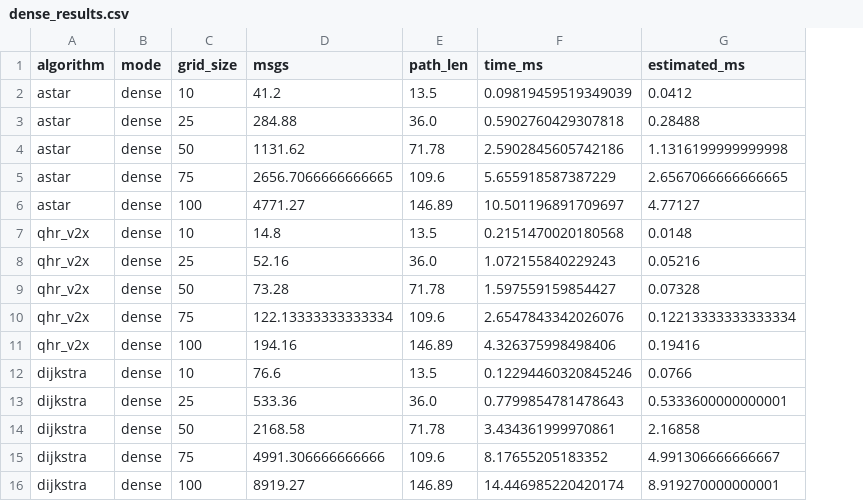
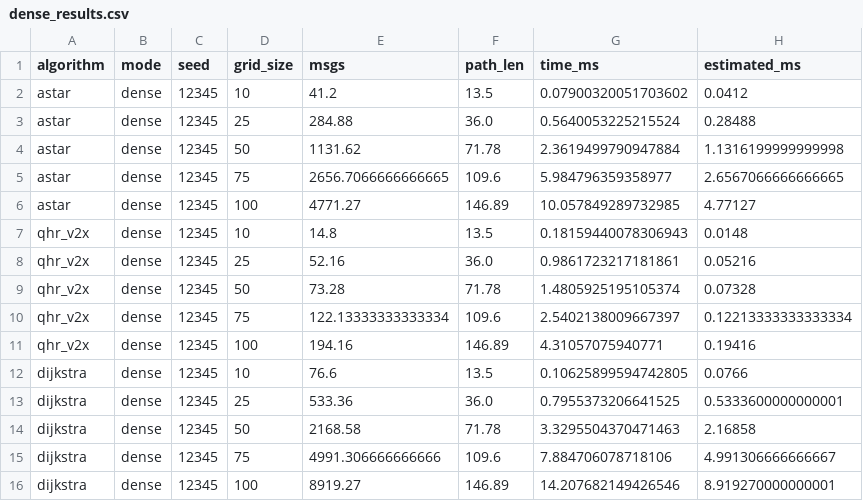
Before and after one commit to riotu-lab/QHR-V2X, a CSV file: experiments/results/paper_reproduction/dense_results.csv, drawn as a sheet; addresses are those after the commit; the diff names each change by its address in the sheet, - before the commit and + after, or states it on an @@ line.

Commit message:
feat(bench): configurable seed and line style, defaulting to fresh runs
Seeding
-------
The obstacle layout was hard-coded to np.random.default_rng(12345) in two
copy-pasted blocks. Runs are now unseeded by default: each draws a fresh layout,
and the seed it used is printed and written to a new `seed` column in the results
CSV, so any run can be replayed exactly.

  make reproduce                  # fresh layout (default)
  make reproduce SEED=paper       # the grids behind the published figures
  make reproduce SEED=4102968646  # replay a specific run

--seed accepts an integer, 'paper' (12345), or 'random'; anything else is
rejected at parse time. Verified: SEED=paper reproduces the published A* and
Dijkstra values exactly; two default runs draw different seeds; replaying a
recorded seed reproduces msgs and path_len identically.

Sparse mode is deterministic by construction - its obstacles are a partial wall
in column size//3 - so the seed does not affect it, and the run banner says so.

The duplicated grid construction in run_all and run_selected_algorithms is
extracted into build_grid(size, mode, seed), removing the copy-paste.

Line style
----------
Add --line-style {straight,curved}, default straight.

`straight` joins measured points with segments, so nothing is drawn that was not
measured. `curved` reproduces the smooth look of the published figures using a
monotone cubic (PCHIP) rather than a natural cubic spline: with only five grid
sizes per curve, a natural spline can bulge past the surrounding points and imply
a peak or dip that was never measured, whereas PCHIP stays within the data's own
bounds between consecutive points. Markers sit on the measured values under
either style, and curved output takes a _curved suffix so both can coexist.

Both options are shared through figure_style.plot_measured, so paper_figures.py
and all_figures.py cannot diverge.

Also corrects the README reproduction note, which still claimed the QHR-V2X
series does not match the published ordering; that was fixed in 84b4835.

```diff
--- a/experiments/results/paper_reproduction/dense_results.csv
+++ b/experiments/results/paper_reproduction/dense_results.csv
+column C (seed), rows 2-16: all 12345
-G2 (time_ms): 0.09819459519349039
+G2 (time_ms): 0.07900320051703602
-G3 (time_ms): 0.5902760429307818
+G3 (time_ms): 0.5640053225215524
-G4 (time_ms): 2.5902845605742186
+G4 (time_ms): 2.3619499790947884
-G5 (time_ms): 5.655918587387229
+G5 (time_ms): 5.984796359358977
-G6 (time_ms): 10.501196891709697
+G6 (time_ms): 10.057849289732985
-G7 (time_ms): 0.2151470020180568
+G7 (time_ms): 0.18159440078306943
-G8 (time_ms): 1.072155840229243
+G8 (time_ms): 0.9861723217181861
-G9 (time_ms): 1.597559159854427
+G9 (time_ms): 1.4805925195105374
-G10 (time_ms): 2.6547843342026076
+G10 (time_ms): 2.5402138009667397
-G11 (time_ms): 4.326375998498406
+G11 (time_ms): 4.31057075940771
-G12 (time_ms): 0.12294460320845246
+G12 (time_ms): 0.10625899594742805
-G13 (time_ms): 0.7799854781478643
+G13 (time_ms): 0.7955373206641525
-G14 (time_ms): 3.434361999970861
+G14 (time_ms): 3.3295504370471463
-G15 (time_ms): 8.17655205183352
+G15 (time_ms): 7.884706078718106
-G16 (time_ms): 14.446985220420174
+G16 (time_ms): 14.207682149426546
```
Also changed, not shown: experiments/results/paper_reproduction/sparse_results.csv, 30 other files.
